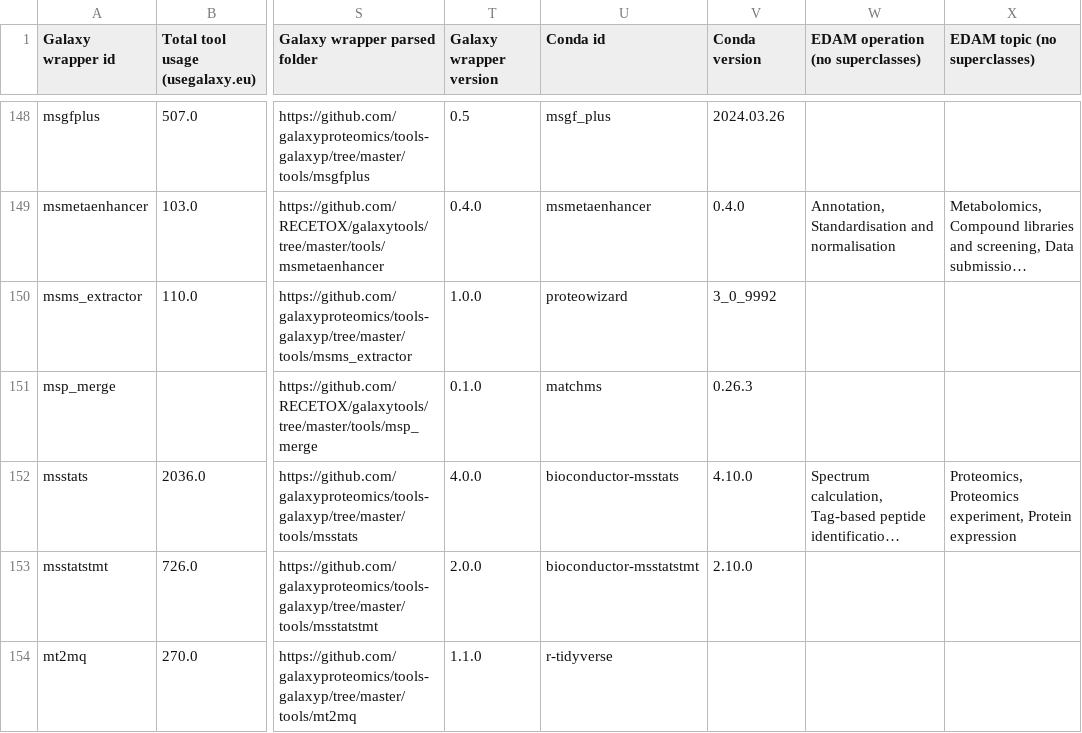
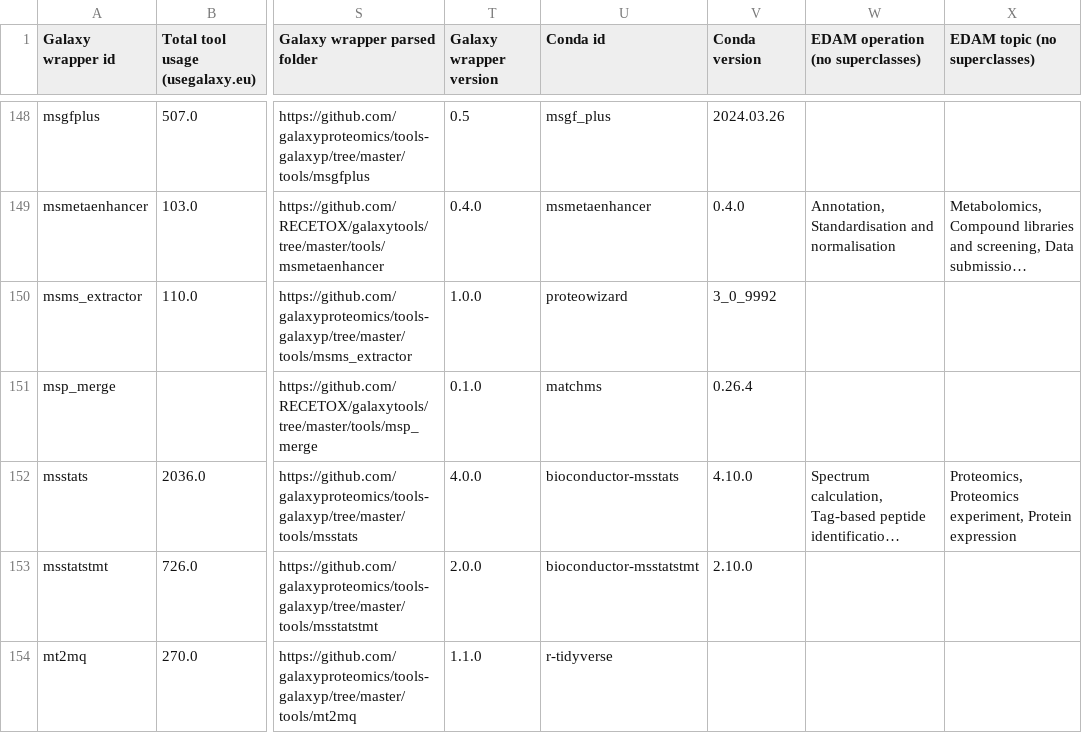
Before and after one commit to paulzierep/galaxy_tool_extractor, a TSV file: results/repositories04.list_tools.tsv, drawn as a sheet; only a part is shown, gaps mark what is left out; long unchanged cells end in …; the diff covers the shown part only; the diff names each change by its address in the sheet, - before the commit and + after, or states it on an @@ line.

```diff
--- a/results/repositories04.list_tools.tsv
+++ b/results/repositories04.list_tools.tsv
-V151 (Conda version): 0.26.3
+V151 (Conda version): 0.26.4
```
Also changed, not shown: 9 edited cells elsewhere in this file, 1 other file.
